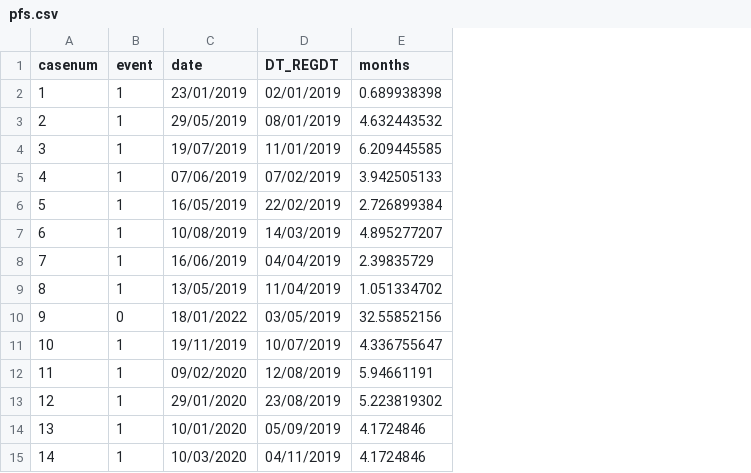
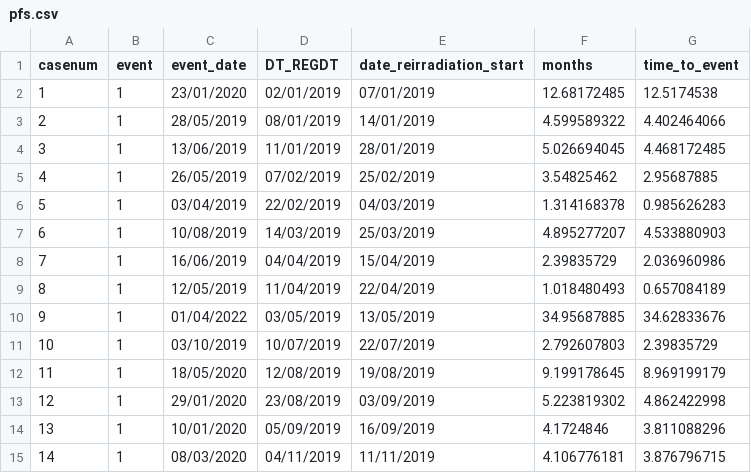
Before and after one commit to jamiedean/glioblastoma-radiation-therapy-schedule, a CSV file: data/pfs.csv, drawn as a sheet; addresses are those after the commit; the diff names each change by its address in the sheet, - before the commit and + after, or states it on an @@ line.

```diff
--- a/data/pfs.csv
+++ b/data/pfs.csv
+column E (date_reirradiation_start), rows 2-15: 07/01/2019 | 14/01/2019 | 28/01/2019 | 25/02/2019 | 04/03/2019 | 25/03/2019 | 15/04/2019 | 22/04/2019 | 13/05/2019 | 22/07/2019 | 19/08/2019 | 03/09/2019 | 16/09/2019 | 11/11/2019
+column G (time_to_event), rows 2-15: 12.5174538 | 4.402464066 | 4.468172485 | 2.95687885 | 0.985626283 | 4.533880903 | 2.036960986 | 0.657084189 | 34.62833676 | 2.39835729 | 8.969199179 | 4.862422998 | 3.811088296 | 3.876796715
-C1: date
+C1: event_date
-C2 (event_date): 23/01/2019
+C2 (event_date): 23/01/2020
-F2 (months): 0.689938398
+F2 (months): 12.68172485
-C3 (event_date): 29/05/2019
+C3 (event_date): 28/05/2019
-F3 (months): 4.632443532
+F3 (months): 4.599589322
-C4 (event_date): 19/07/2019
+C4 (event_date): 13/06/2019
-F4 (months): 6.209445585
+F4 (months): 5.026694045
-C5 (event_date): 07/06/2019
+C5 (event_date): 26/05/2019
-F5 (months): 3.942505133
+F5 (months): 3.54825462
-C6 (event_date): 16/05/2019
+C6 (event_date): 03/04/2019
-F6 (months): 2.726899384
+F6 (months): 1.314168378
-C9 (event_date): 13/05/2019
+C9 (event_date): 12/05/2019
-F9 (months): 1.051334702
+F9 (months): 1.018480493
-B10 (event): 0
+B10 (event): 1
-C10 (event_date): 18/01/2022
+C10 (event_date): 01/04/2022
-F10 (months): 32.55852156
+F10 (months): 34.95687885
-C11 (event_date): 19/11/2019
+C11 (event_date): 03/10/2019
-F11 (months): 4.336755647
+F11 (months): 2.792607803
-C12 (event_date): 09/02/2020
+C12 (event_date): 18/05/2020
-F12 (months): 5.94661191
+F12 (months): 9.199178645
-C15 (event_date): 10/03/2020
+C15 (event_date): 08/03/2020
-F15 (months): 4.1724846
+F15 (months): 4.106776181
```
Also changed, not shown: data/external_control_data.csv, data/os.csv, 12 other files.
